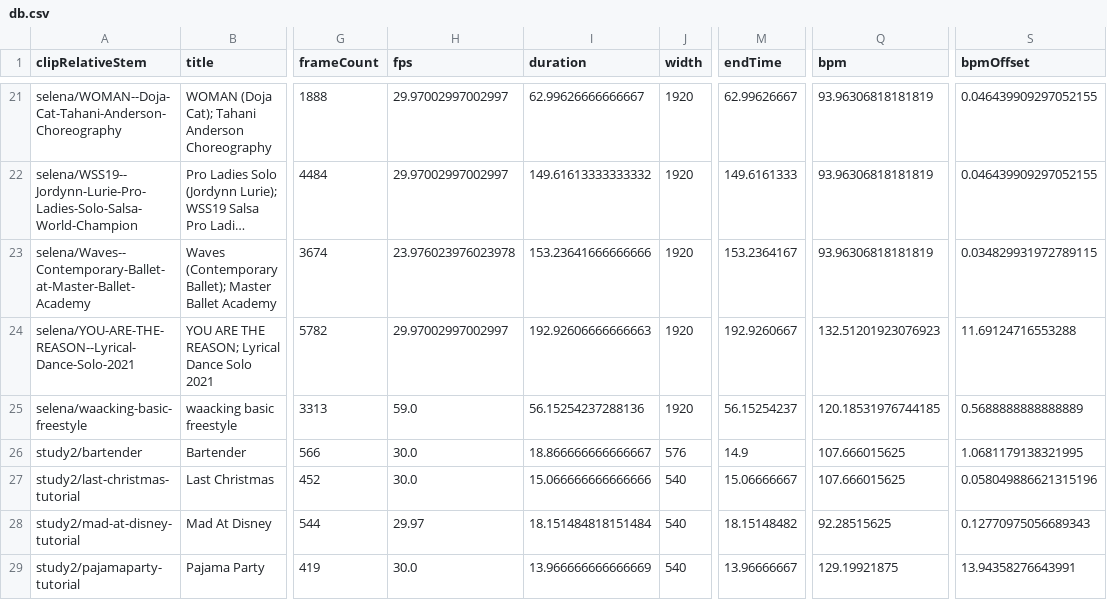
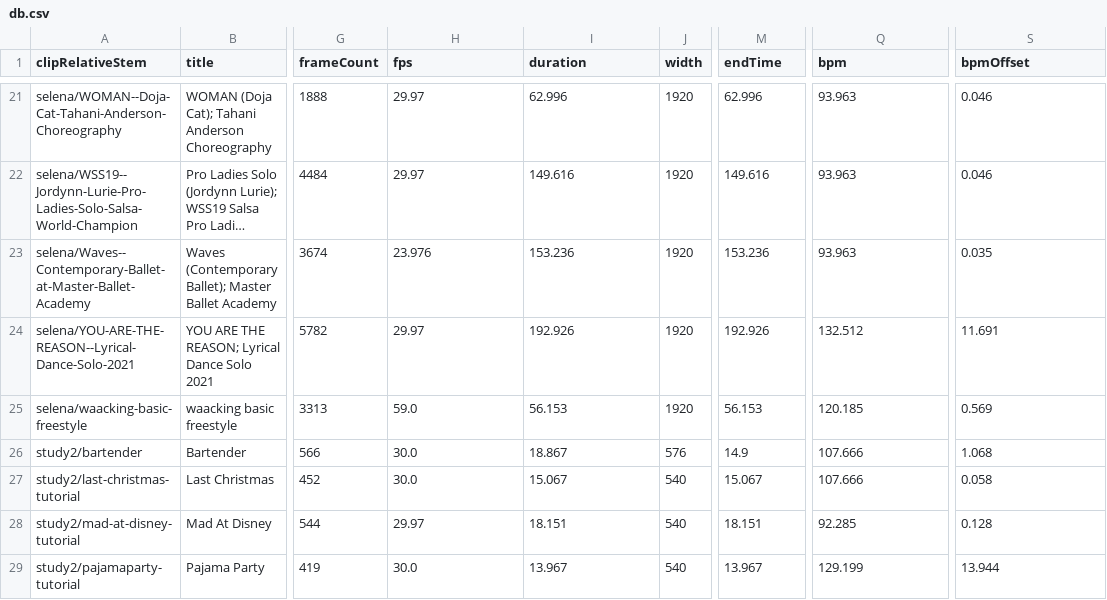
Before and after one commit to j55blanchet/dance-teacher-xr-unity, a CSV file: motion-pipeline/data/db.csv, drawn as a sheet; only a part is shown, gaps mark what is left out; long unchanged cells end in …; the diff covers the shown part only; the diff names each change by its address in the sheet, - before the commit and + after, or states it on an @@ line.

```diff
--- a/motion-pipeline/data/db.csv
+++ b/motion-pipeline/data/db.csv
-H21:H22 (fps): 29.97002997002997
+H21:H22 (fps): 29.97
-I21 (duration): 62.99626666666667
+I21 (duration): 62.996
-M21 (endTime): 62.99626667
+M21 (endTime): 62.996
-Q21:Q23 (bpm): 93.96306818181819
+Q21:Q23 (bpm): 93.963
-S21:S22 (bpmOffset): 0.046439909297052155
+S21:S22 (bpmOffset): 0.046
-I22 (duration): 149.61613333333332
+I22 (duration): 149.616
-M22 (endTime): 149.6161333
+M22 (endTime): 149.616
-H23 (fps): 23.976023976023978
+H23 (fps): 23.976
-I23 (duration): 153.23641666666666
+I23 (duration): 153.236
-M23 (endTime): 153.2364167
+M23 (endTime): 153.236
-S23 (bpmOffset): 0.034829931972789115
+S23 (bpmOffset): 0.035
-H24 (fps): 29.97002997002997
+H24 (fps): 29.97
-I24 (duration): 192.92606666666663
+I24 (duration): 192.926
-M24 (endTime): 192.9260667
+M24 (endTime): 192.926
-Q24 (bpm): 132.51201923076923
+Q24 (bpm): 132.512
-S24 (bpmOffset): 11.69124716553288
+S24 (bpmOffset): 11.691
-I25 (duration): 56.15254237288136
+I25 (duration): 56.153
-M25 (endTime): 56.15254237
+M25 (endTime): 56.153
-Q25 (bpm): 120.18531976744185
+Q25 (bpm): 120.185
-S25 (bpmOffset): 0.5688888888888889
+S25 (bpmOffset): 0.569
-I26 (duration): 18.866666666666667
+I26 (duration): 18.867
-Q26:Q27 (bpm): 107.666015625
+Q26:Q27 (bpm): 107.666
-S26 (bpmOffset): 1.0681179138321995
+S26 (bpmOffset): 1.068
-I27 (duration): 15.066666666666666
+I27 (duration): 15.067
-M27 (endTime): 15.06666667
+M27 (endTime): 15.067
-S27 (bpmOffset): 0.058049886621315196
+S27 (bpmOffset): 0.058
-I28 (duration): 18.151484818151484
+I28 (duration): 18.151
-M28 (endTime): 18.15148482
+M28 (endTime): 18.151
-Q28 (bpm): 92.28515625
+Q28 (bpm): 92.285
-S28 (bpmOffset): 0.12770975056689343
+S28 (bpmOffset): 0.128
-I29 (duration): 13.966666666666669
+I29 (duration): 13.967
-M29 (endTime): 13.96666667
+M29 (endTime): 13.967
-Q29 (bpm): 129.19921875
+Q29 (bpm): 129.199
-S29 (bpmOffset): 13.94358276643991
+S29 (bpmOffset): 13.944
```
Also changed, not shown: 91 edited cells elsewhere in this file, 2 other files.
